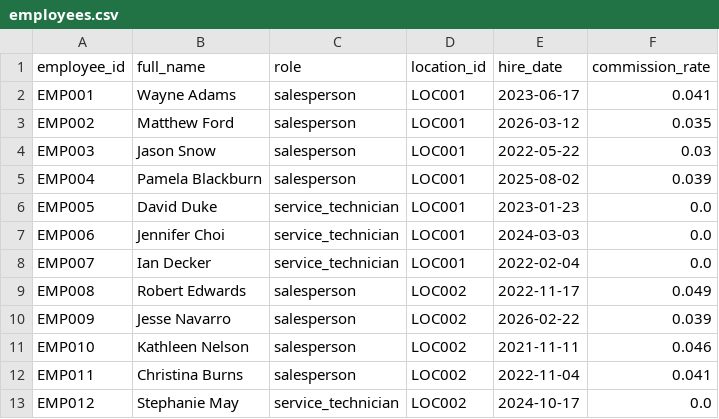
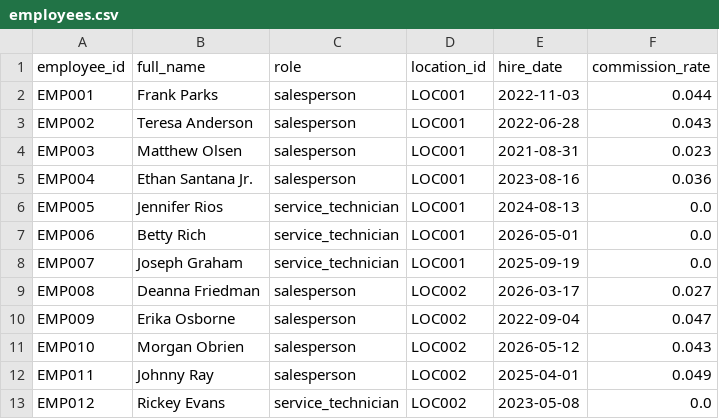
Before and after one commit to kpk111298/kommineni-automotive-pipeline, a CSV file: data/raw/employees.csv, drawn as a sheet; only a part is shown; the diff covers the shown part only.

```diff
--- a/data/raw/employees.csv
+++ b/data/raw/employees.csv
@@ -1,13 +1,13 @@
 employee_id,full_name,role,location_id,hire_date,commission_rate
-EMP001,Wayne Adams,salesperson,LOC001,2023-06-17,0.041
-EMP002,Matthew Ford,salesperson,LOC001,2026-03-12,0.035
-EMP003,Jason Snow,salesperson,LOC001,2022-05-22,0.03
-EMP004,Pamela Blackburn,salesperson,LOC001,2025-08-02,0.039
-EMP005,David Duke,service_technician,LOC001,2023-01-23,0.0
-EMP006,Jennifer Choi,service_technician,LOC001,2024-03-03,0.0
-EMP007,Ian Decker,service_technician,LOC001,2022-02-04,0.0
-EMP008,Robert Edwards,salesperson,LOC002,2022-11-17,0.049
-EMP009,Jesse Navarro,salesperson,LOC002,2026-02-22,0.039
-EMP010,Kathleen Nelson,salesperson,LOC002,2021-11-11,0.046
-EMP011,Christina Burns,salesperson,LOC002,2022-11-04,0.041
-EMP012,Stephanie May,service_technician,LOC002,2024-10-17,0.0
+EMP001,Frank Parks,salesperson,LOC001,2022-11-03,0.044
+EMP002,Teresa Anderson,salesperson,LOC001,2022-06-28,0.043
+EMP003,Matthew Olsen,salesperson,LOC001,2021-08-31,0.023
+EMP004,Ethan Santana Jr.,salesperson,LOC001,2023-08-16,0.036
+EMP005,Jennifer Rios,service_technician,LOC001,2024-08-13,0.0
+EMP006,Betty Rich,service_technician,LOC001,2026-05-01,0.0
+EMP007,Joseph Graham,service_technician,LOC001,2025-09-19,0.0
+EMP008,Deanna Friedman,salesperson,LOC002,2026-03-17,0.027
+EMP009,Erika Osborne,salesperson,LOC002,2022-09-04,0.047
+EMP010,Morgan Obrien,salesperson,LOC002,2026-05-12,0.043
+EMP011,Johnny Ray,salesperson,LOC002,2025-04-01,0.049
+EMP012,Rickey Evans,service_technician,LOC002,2023-05-08,0.0
```
Also changed, not shown: 58 edited cells elsewhere in this file, data/raw/sales_transactions.csv, data/raw/service_jobs.csv, 2 other files.
